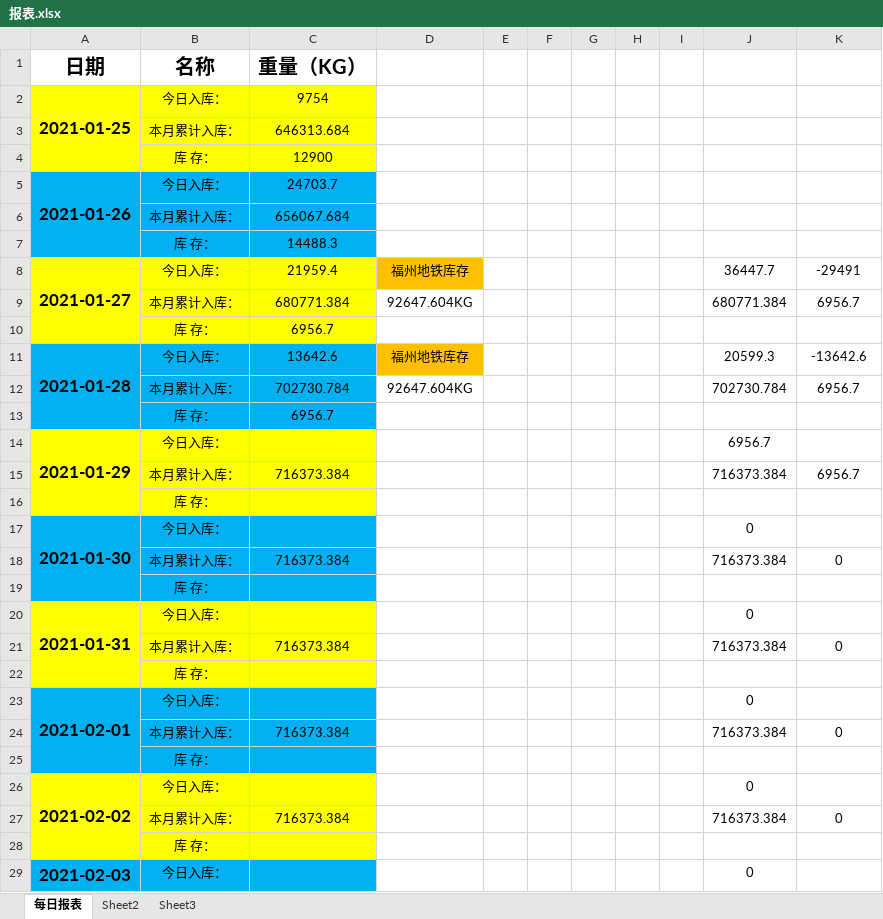
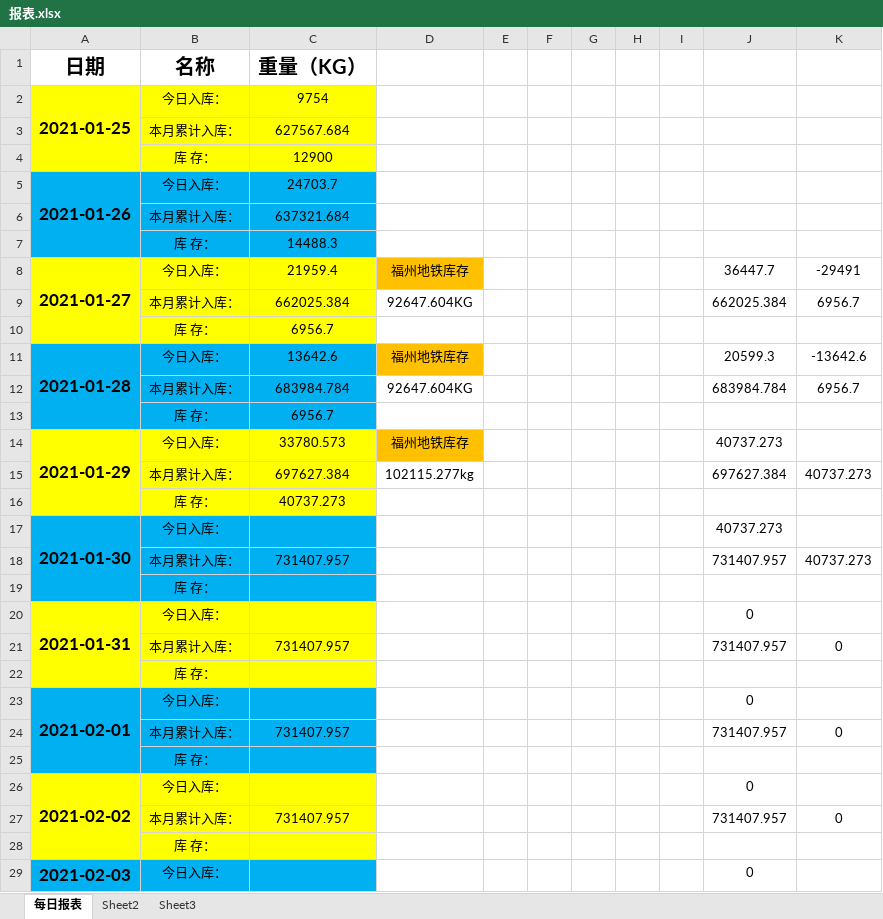
Before and after one commit to LuJZ1402/Upan, an Excel workbook: 报表.xlsx, sheet 每日报表, drawn as a sheet; only a part is shown; values as stored, in another font and other column widths than the file's, no borders; removed rows and columns are numbered as before the commit, all else as after; the diff covers the shown part only; the diff names each change by its address in the sheet, - before the commit and + after, or states it on an @@ line.

Commit message:
Update 报表.xlsx

```diff
--- a/报表.xlsx (sheet 每日报表)
+++ b/报表.xlsx (sheet 每日报表)
-C3 (重量（KG）): 646313.684
+C3 (重量（KG）): 627567.684
-C6 (重量（KG）): 656067.684
+C6 (重量（KG）): 637321.684
-C9 (重量（KG）): 680771.384
+C9 (重量（KG）): 662025.384
-J9: 680771.384
+J9: 662025.384
-C12 (重量（KG）): 702730.784
+C12 (重量（KG）): 683984.784
-J12: 702730.784
+J12: 683984.784
-C14 (重量（KG）): (empty)
+C14 (重量（KG）): 33780.573
-D14: (empty)
+D14: 福州地铁库存
-D14 fill: none
+D14 fill: #FFC000
-J14: 6956.7
+J14: 40737.273
-row 15:  | 本月累计入库： | 716373.384 |  |  |  |  |  |  | 716373.384 | 6956.7
-row 16:  | 库 存：
+row 15:  | 本月累计入库： | 697627.384 | 102115.277kg |  |  |  |  |  | 697627.384 | 40737.273
+row 16:  | 库 存： | 40737.273
-J17: 0
+J17: 40737.273
-row 18:  | 本月累计入库： | 716373.384 |  |  |  |  |  |  | 716373.384 | 0
+row 18:  | 本月累计入库： | 731407.957 |  |  |  |  |  |  | 731407.957 | 40737.273
-C21 (重量（KG）): 716373.384
+C21 (重量（KG）): 731407.957
-J21: 716373.384
+J21: 731407.957
-C24 (重量（KG）): 716373.384
+C24 (重量（KG）): 731407.957
-J24: 716373.384
+J24: 731407.957
-C27 (重量（KG）): 716373.384
+C27 (重量（KG）): 731407.957
-J27: 716373.384
+J27: 731407.957
```
Also changed, not shown: 70 edited cells elsewhere in this sheet.
